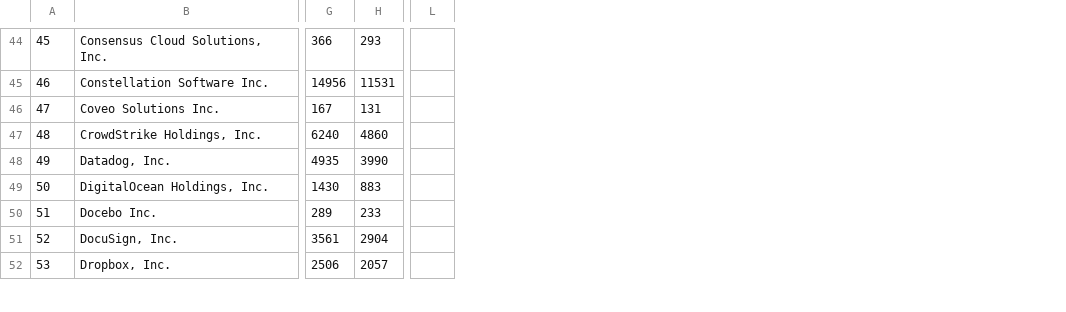
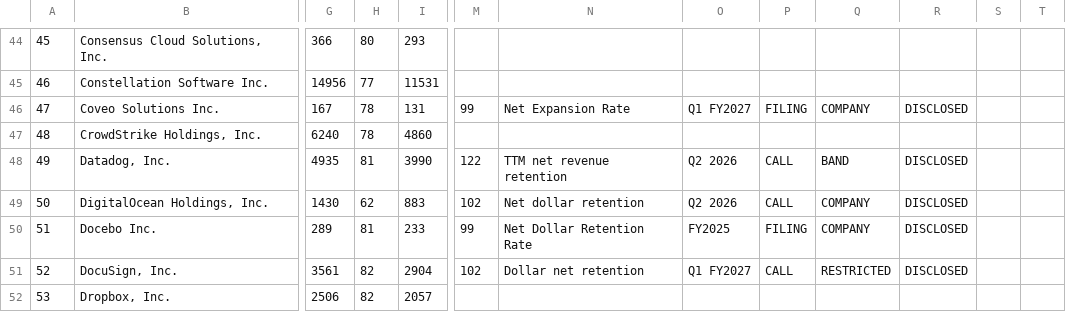
Before and after one commit to DaniilRybak-code/fairway-valuation, a CSV file: data/peers-software.csv, drawn as a sheet; only a part is shown, gaps mark what is left out; addresses are those after the commit; the diff covers the shown part only; the diff names each change by its address in the sheet, - before the commit and + after, or states it on an @@ line.

```diff
--- a/data/peers-software.csv
+++ b/data/peers-software.csv
+column H, rows 44-52: 80 | 77 | 78 | 78 | 81 | 62 | 81 | 82 | 82
+column N, rows 46-51: Net Expansion Rate |  | TTM net revenue retention | Net dollar retention | Net Dollar Retention Rate | Dollar net retention
+column O, rows 46-51: Q1 FY2027 |  | Q2 2026 | Q2 2026 | FY2025 | Q1 FY2027
+column P, rows 46-51: FILING |  | CALL | CALL | FILING | CALL
+column Q, rows 46-51: COMPANY |  | BAND | COMPANY | COMPANY | RESTRICTED
+column R, rows 46-51: DISCLOSED |  | DISCLOSED | DISCLOSED | DISCLOSED | DISCLOSED
+column S, empty
+column T, empty
-M46: (empty)
+M46: 99
-M48: (empty)
+M48: 122
-M49: (empty)
+M49: 102
-M50: (empty)
+M50: 99
-M51: (empty)
+M51: 102
```
Also changed, not shown: 22 edited cells elsewhere in this file, data/peers-ecommerce.csv, data/peers-fintech.csv, 4 other files.
